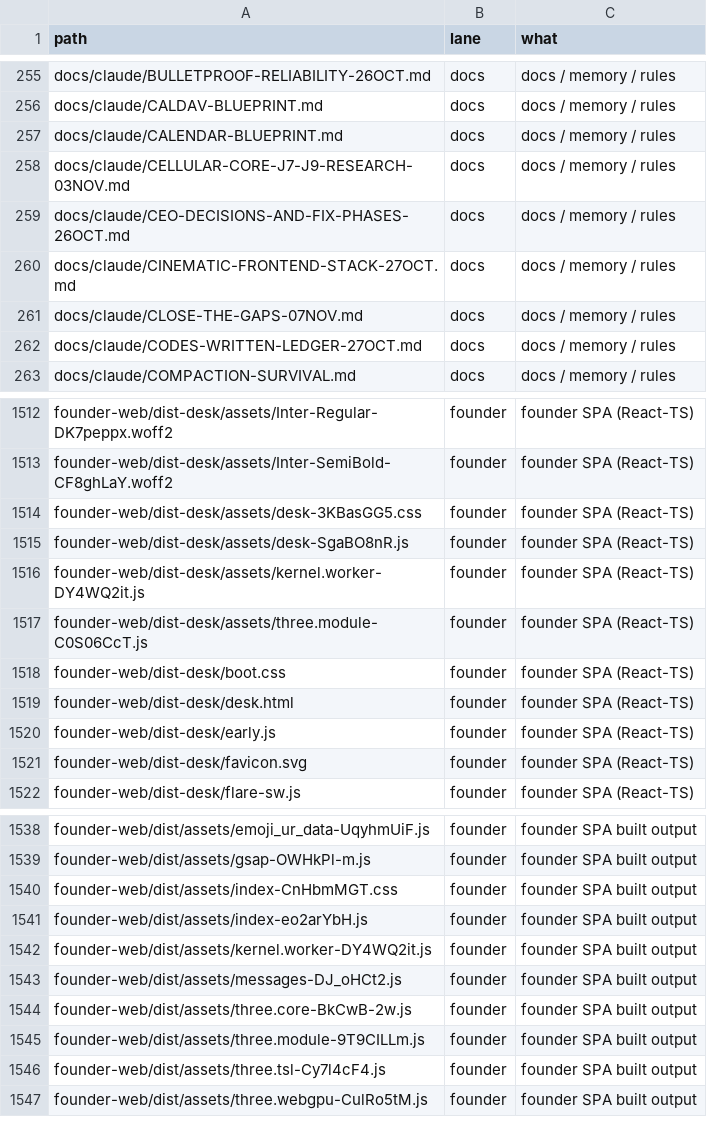
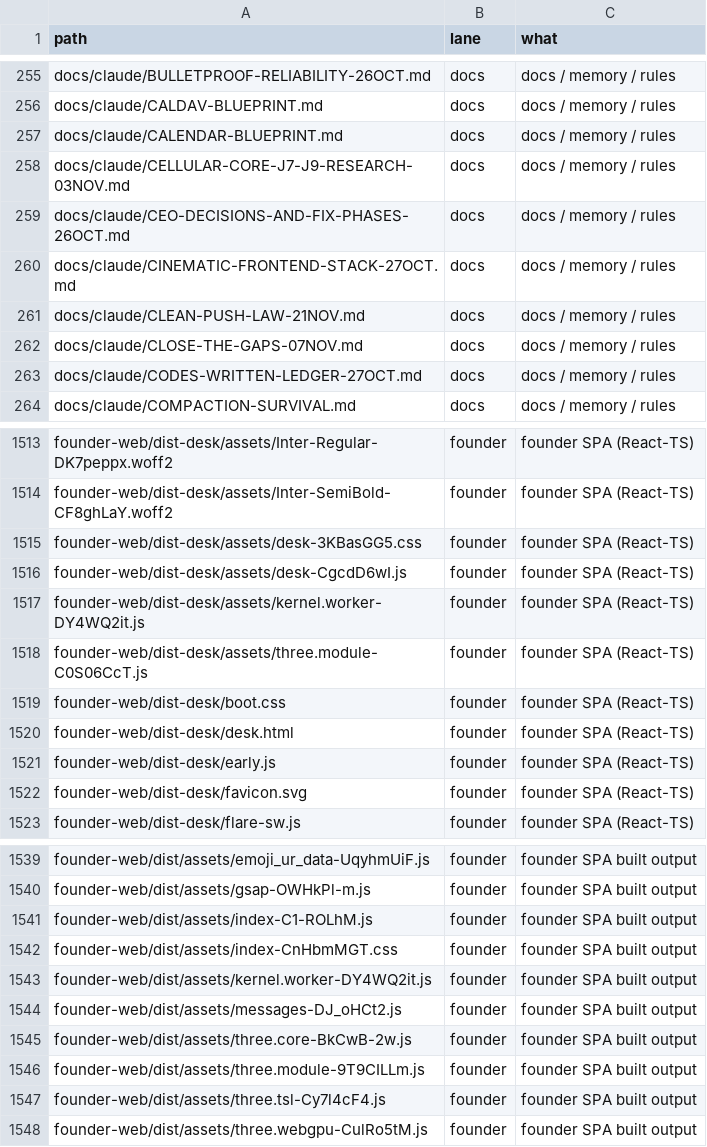
Before and after one commit to naumansherwani/ANEXOMAIL-WORKSPACE, a CSV file: lanes/ALL-FILES.csv, drawn as a sheet; only a part is shown, gaps mark what is left out.

```diff
--- a/lanes/ALL-FILES.csv
+++ b/lanes/ALL-FILES.csv
@@ -260,2 +260,3 @@ docs/claude/CEO-DECISIONS-AND-FIX-PHASES-26OCT.md,docs,"docs / memory / rules"
 docs/claude/CINEMATIC-FRONTEND-STACK-27OCT.md,docs,"docs / memory / rules"
+docs/claude/CLEAN-PUSH-LAW-21NOV.md,docs,"docs / memory / rules"
 docs/claude/CLOSE-THE-GAPS-07NOV.md,docs,"docs / memory / rules"
@@ -1514,3 +1515,3 @@ founder-web/dist-desk/assets/Inter-SemiBold-CF8ghLaY.woff2,founder,"founder SPA
 founder-web/dist-desk/assets/desk-3KBasGG5.css,founder,"founder SPA (React-TS)"
-founder-web/dist-desk/assets/desk-SgaBO8nR.js,founder,"founder SPA (React-TS)"
+founder-web/dist-desk/assets/desk-CgcdD6wI.js,founder,"founder SPA (React-TS)"
 founder-web/dist-desk/assets/kernel.worker-DY4WQ2it.js,founder,"founder SPA (React-TS)"
@@ -1539,4 +1540,4 @@ founder-web/dist/assets/emoji_ur_data-UqyhmUiF.js,founder,"founder SPA built out
 founder-web/dist/assets/gsap-OWHkPl-m.js,founder,"founder SPA built output"
+founder-web/dist/assets/index-C1-ROLhM.js,founder,"founder SPA built output"
 founder-web/dist/assets/index-CnHbmMGT.css,founder,"founder SPA built output"
-founder-web/dist/assets/index-eo2arYbH.js,founder,"founder SPA built output"
 founder-web/dist/assets/kernel.worker-DY4WQ2it.js,founder,"founder SPA built output"
```
Also changed, not shown: 25 other files.
